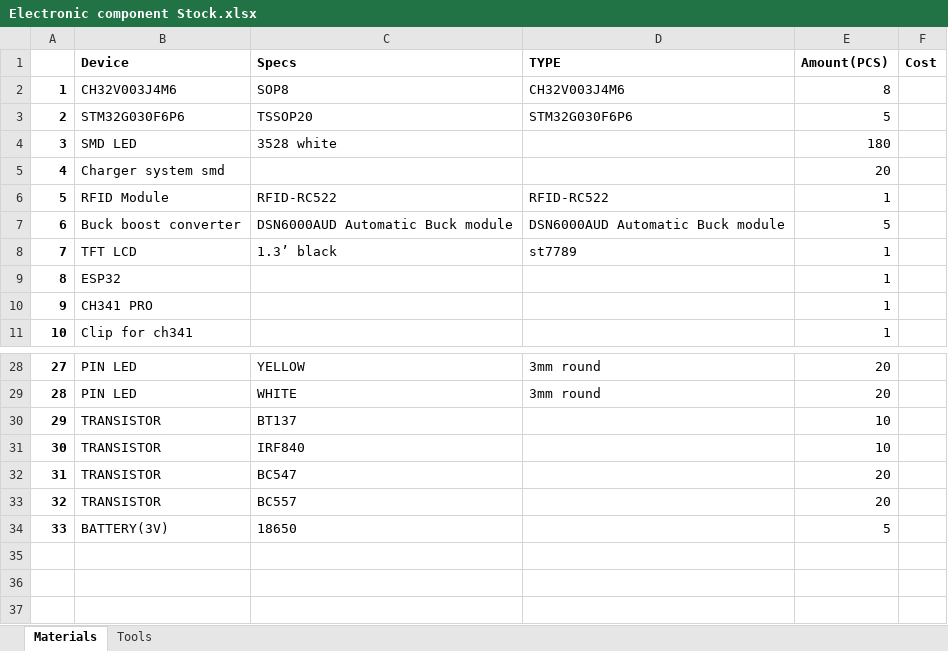
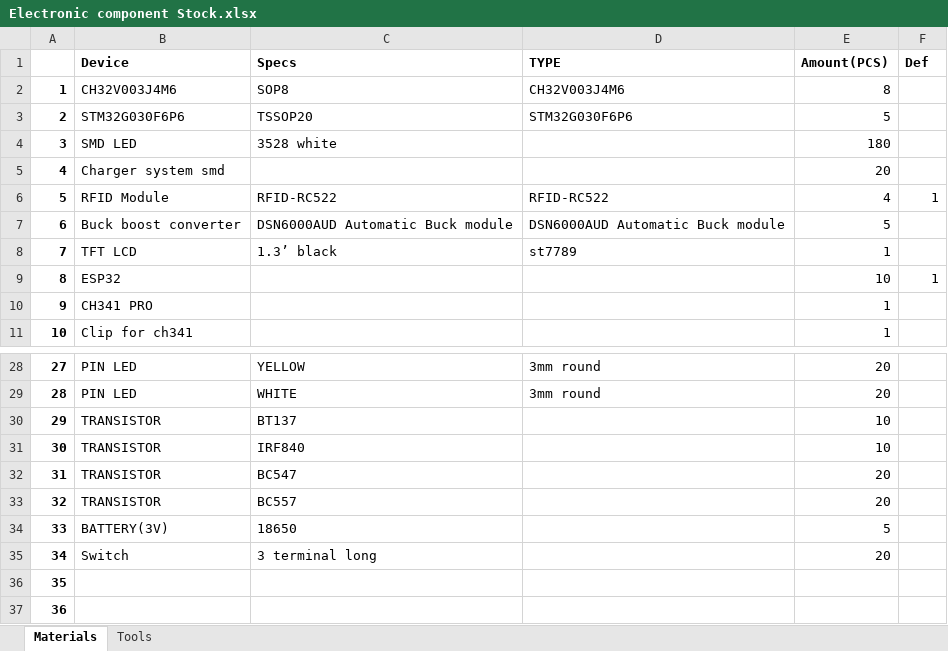
Before and after one commit to codeham297/arduino, an Excel workbook: Electronic component Stock.xlsx, sheet Materials, drawn as a sheet; only a part is shown, gaps mark what is left out; values as stored, in another font and other column widths than the file's, no borders; removed rows and columns are numbered as before the commit, all else as after; the diff names each change by its address in the sheet, - before the commit and + after, or states it on an @@ line.

```diff
--- a/Electronic component Stock.xlsx (sheet Materials)
+++ b/Electronic component Stock.xlsx (sheet Materials)
-F1: Cost
+F1: Def
-E6 (Amount(PCS)): 1
+E6 (Amount(PCS)): 4
-F6 (Def): (empty)
+F6 (Def): 1
-row 9: 8 | ESP32 |  |  | 1
+row 9: 8 | ESP32 |  |  | 10 | 1
+row 35: 34 | Switch | 3 terminal long |  | 20
+row 36: 35
+row 37: 36
```
Also changed, not shown: 24 other files.
